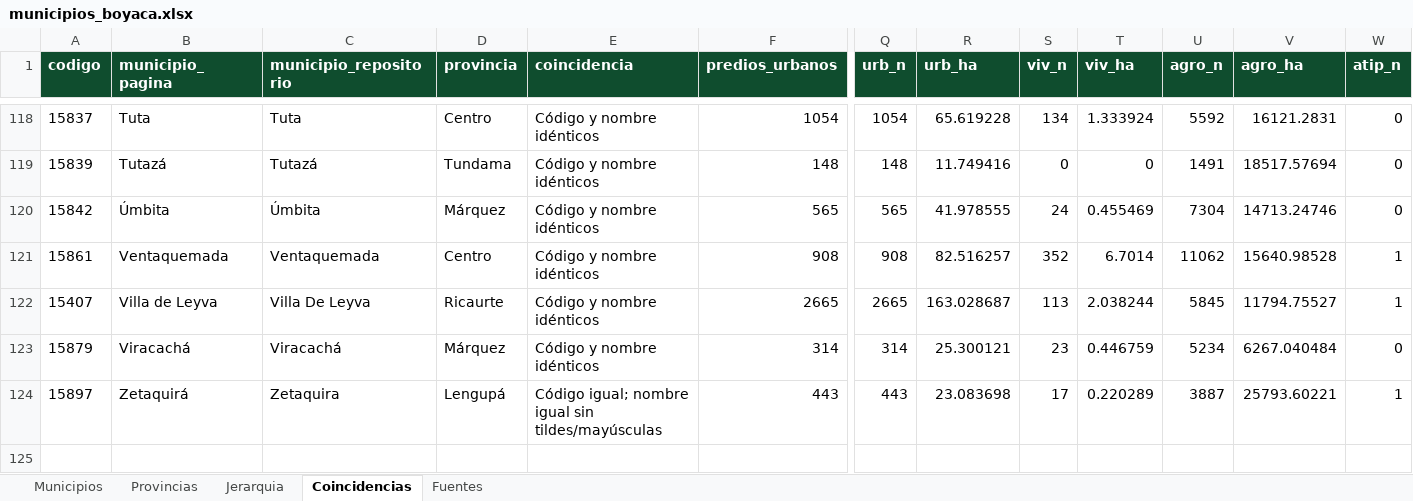
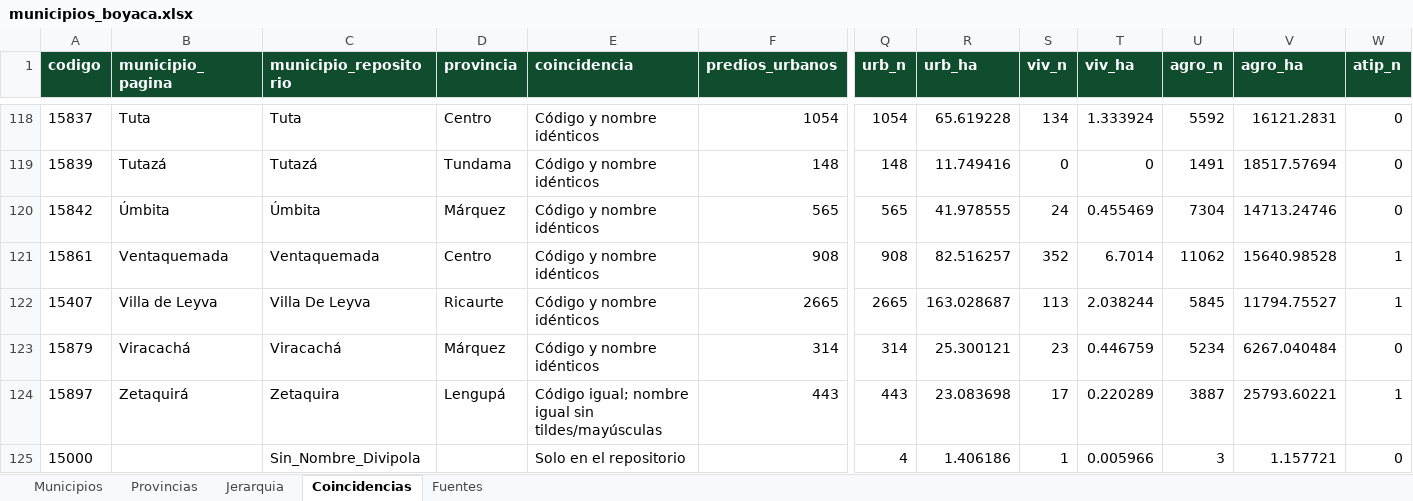
Before and after one commit to construmaster100/catastro-boyaca, an Excel workbook: docs/datos/municipios_boyaca.xlsx, sheet Coincidencias, drawn as a sheet; only a part is shown, gaps mark what is left out; values as stored, in another font and other column widths than the file's, no borders; rows hold the shown columns only; the diff names each change by its address in the sheet, - before the commit and + after, or states it on an @@ line.

```diff
--- a/docs/datos/municipios_boyaca.xlsx (sheet Coincidencias)
+++ b/docs/datos/municipios_boyaca.xlsx (sheet Coincidencias)
+row 125: 15000 |  | Sin_Nombre_Divipola |  | Solo en el repositorio |  | 4 | 1.406186 | 1 | 0.005966 | 3 | 1.157721 | 0
```
Also changed, not shown: 10 other files.
